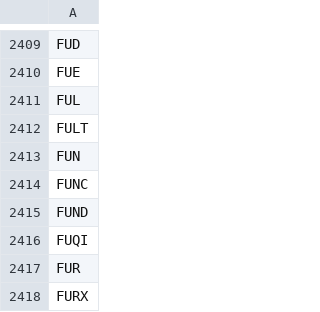
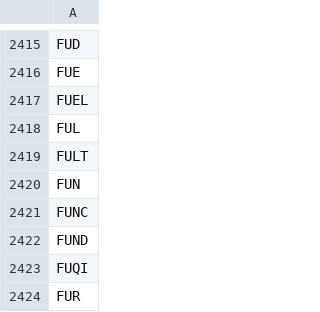
Before and after one commit to pk421/fourseasons, a CSV file: data/stock_lists/symbols_with_historical_data.csv, drawn as a sheet; only a part is shown, gaps mark what is left out; the shorter side is filled out with more unchanged rows; the diff covers the shown part only; the diff names each change by its address in the sheet, - before the commit and + after, or states it on an @@ line.

```diff
--- a/data/stock_lists/symbols_with_historical_data.csv
+++ b/data/stock_lists/symbols_with_historical_data.csv
+row 2417: FUEL
```
Also changed, not shown: 6 added rows elsewhere in this file, 6 other files.
